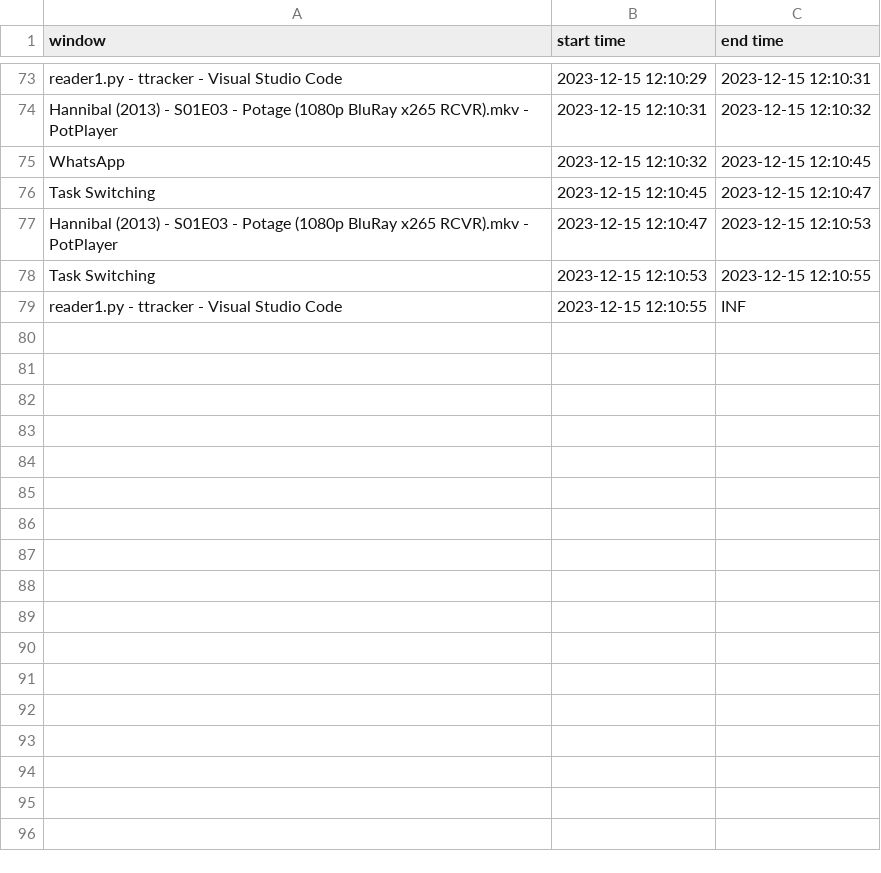
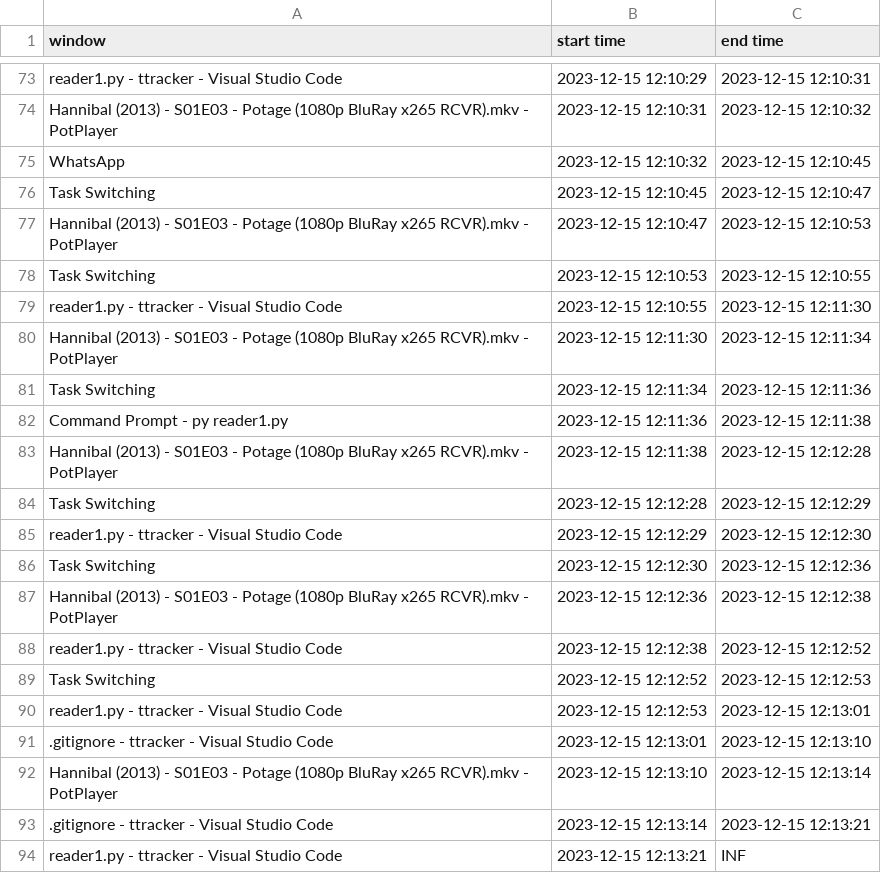
Before and after one commit to woustachemaxd/ttracker, a CSV file: windowTest.csv, drawn as a sheet; only a part is shown, gaps mark what is left out.

Commit message:
gitignore

```diff
--- a/windowTest.csv
+++ b/windowTest.csv
@@ -78,2 +78,17 @@ Hannibal (2013) - S01E03 - Potage (1080p BluRay x265 RCVR).mkv - PotPlayer,2023-
 Task Switching,2023-12-15 12:10:53,2023-12-15 12:10:55
-reader1.py - ttracker - Visual Studio Code,2023-12-15 12:10:55,INF
+reader1.py - ttracker - Visual Studio Code,2023-12-15 12:10:55,2023-12-15 12:11:30
+Hannibal (2013) - S01E03 - Potage (1080p BluRay x265 RCVR).mkv - PotPlayer,2023-12-15 12:11:30,2023-12-15 12:11:34
+Task Switching,2023-12-15 12:11:34,2023-12-15 12:11:36
+Command Prompt - py  reader1.py,2023-12-15 12:11:36,2023-12-15 12:11:38
+Hannibal (2013) - S01E03 - Potage (1080p BluRay x265 RCVR).mkv - PotPlayer,2023-12-15 12:11:38,2023-12-15 12:12:28
+Task Switching,2023-12-15 12:12:28,2023-12-15 12:12:29
+reader1.py - ttracker - Visual Studio Code,2023-12-15 12:12:29,2023-12-15 12:12:30
+Task Switching,2023-12-15 12:12:30,2023-12-15 12:12:36
+Hannibal (2013) - S01E03 - Potage (1080p BluRay x265 RCVR).mkv - PotPlayer,2023-12-15 12:12:36,2023-12-15 12:12:38
+reader1.py - ttracker - Visual Studio Code,2023-12-15 12:12:38,2023-12-15 12:12:52
+Task Switching,2023-12-15 12:12:52,2023-12-15 12:12:53
+reader1.py - ttracker - Visual Studio Code,2023-12-15 12:12:53,2023-12-15 12:13:01
+.gitignore - ttracker - Visual Studio Code,2023-12-15 12:13:01,2023-12-15 12:13:10
+Hannibal (2013) - S01E03 - Potage (1080p BluRay x265 RCVR).mkv - PotPlayer,2023-12-15 12:13:10,2023-12-15 12:13:14
+.gitignore - ttracker - Visual Studio Code,2023-12-15 12:13:14,2023-12-15 12:13:21
+reader1.py - ttracker - Visual Studio Code,2023-12-15 12:13:21,INF
```
Also changed, not shown: 1 other file.
